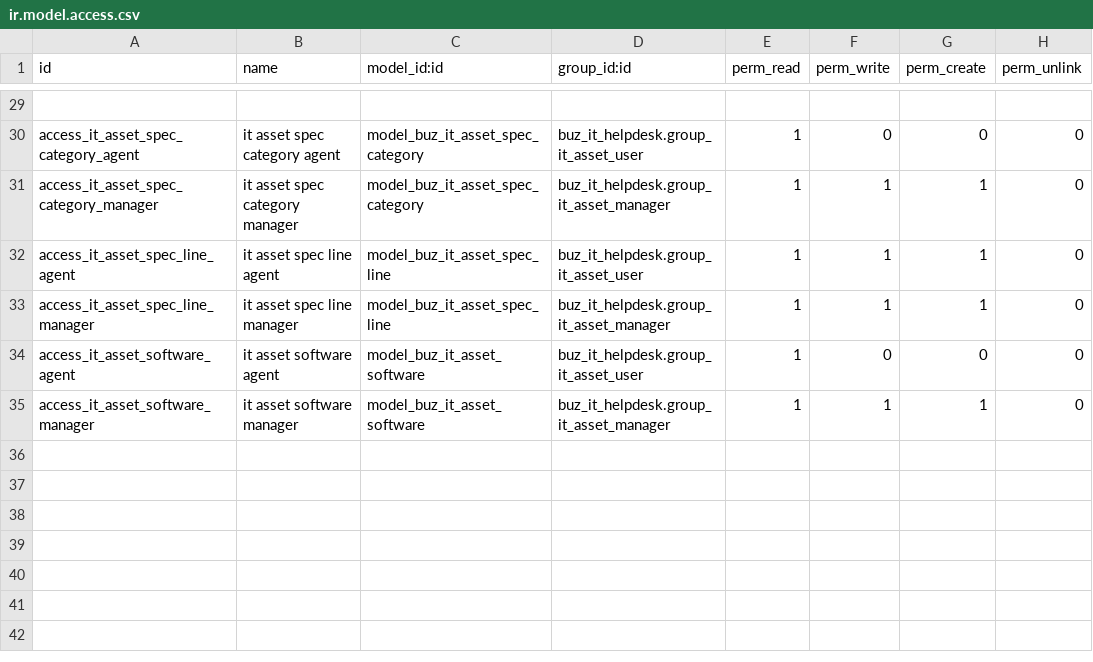
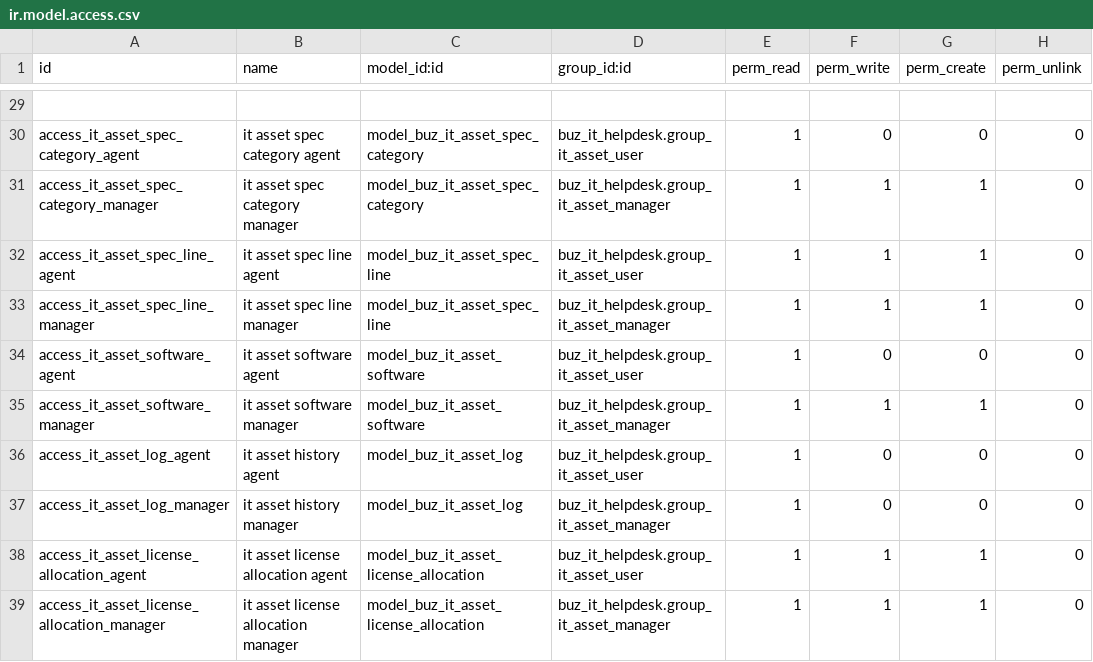
Before and after one commit to apcball/apcball, a CSV file: buz_it_helpdesk/security/ir.model.access.csv, drawn as a sheet; only a part is shown, gaps mark what is left out; the diff names each change by its address in the sheet, - before the commit and + after, or states it on an @@ line.

Commit message:
Assignment, Repair และ History / เพิ่มโมเดล `buz.it.asset.log` สำหรับประวัติแบบแก้ไขย้อนหลังไม่ได้

```diff
--- a/buz_it_helpdesk/security/ir.model.access.csv
+++ b/buz_it_helpdesk/security/ir.model.access.csv
+row 36: access_it_asset_log_agent | it asset history agent | model_buz_it_asset_log | buz_it_helpdesk.group_it_asset_user | 1 | 0 | 0 | 0
+row 37: access_it_asset_log_manager | it asset history manager | model_buz_it_asset_log | buz_it_helpdesk.group_it_asset_manager | 1 | 0 | 0 | 0
+row 38: access_it_asset_license_allocation_agent | it asset license allocation agent | model_buz_it_asset_license_allocation | buz_it_helpdesk.group_it_asset_user | 1 | 1 | 1 | 0
+row 39: access_it_asset_license_allocation_manager | it asset license allocation manager | model_buz_it_asset_license_allocation | buz_it_helpdesk.group_it_asset_manager | 1 | 1 | 1 | 0
```
Also changed, not shown: 6 other files.
